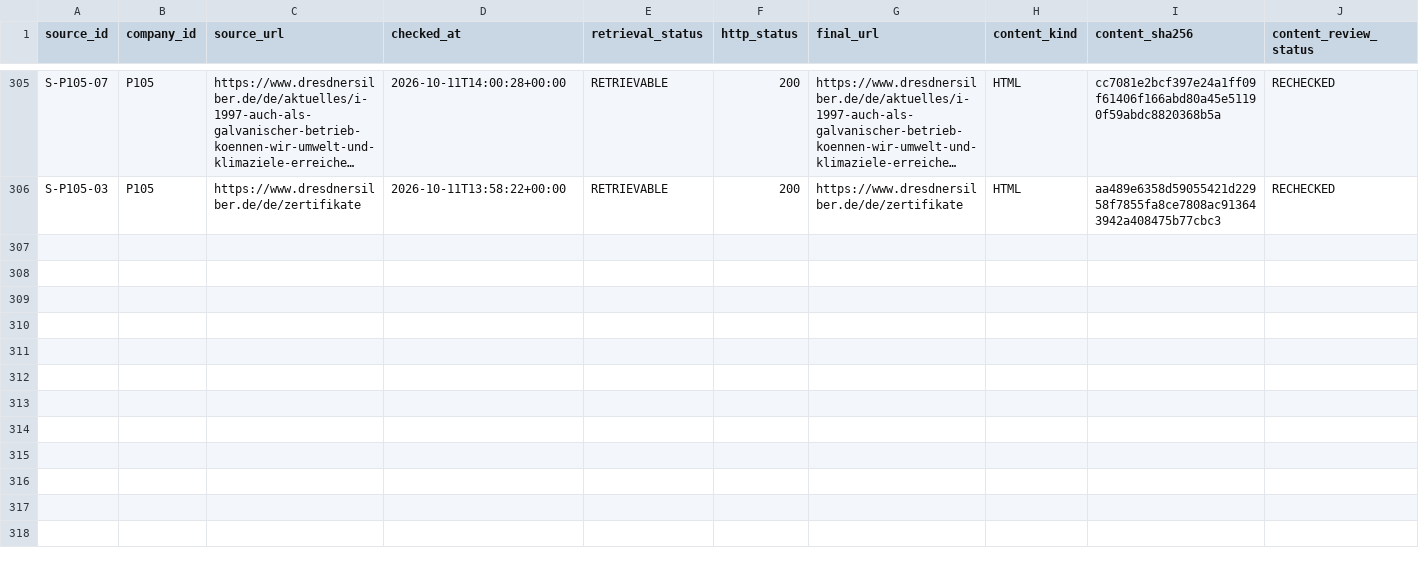
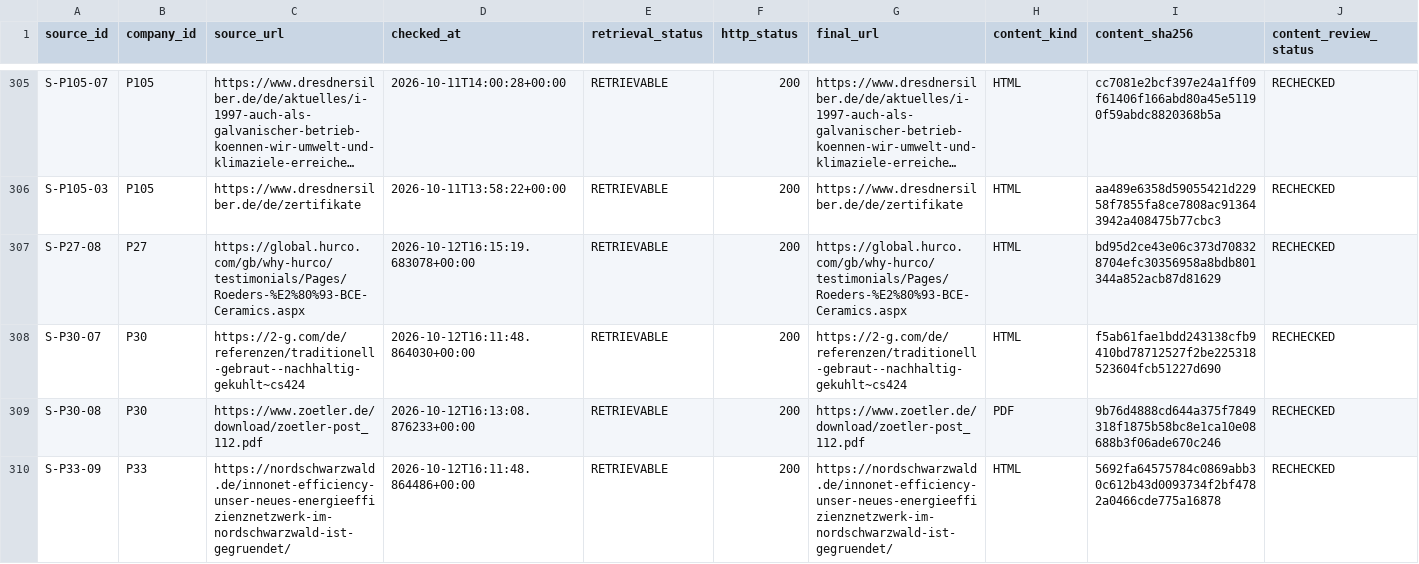
Before and after one commit to AnnaKolisnyk74/sme-etoi, a CSV file: evidence/proposal_source_checks.csv, drawn as a sheet; only a part is shown, gaps mark what is left out; long unchanged cells end in …; rows hold the shown columns only; the diff names each change by its address in the sheet, - before the commit and + after, or states it on an @@ line.

```diff
--- a/evidence/proposal_source_checks.csv
+++ b/evidence/proposal_source_checks.csv
+row 307: S-P27-08 | P27 | https://global.hurco.com/gb/why-hurco/testimonials/Pages/Roeders-%E2%80%93-BCE-Ceramics.aspx | 2026-10-12T16:15:19.683078+00:00 | RETRIEVABLE | 200 | https://global.hurco.com/gb/why-hurco/testimonials/Pages/Roeders-%E2%80%93-BCE-Ceramics.aspx | HTML | bd95d2ce43e06c373d708328704efc30356958a8bdb801344a852acb87d81629 | RECHECKED
+row 308: S-P30-07 | P30 | https://2-g.com/de/referenzen/traditionell-gebraut--nachhaltig-gekuhlt~cs424 | 2026-10-12T16:11:48.864030+00:00 | RETRIEVABLE | 200 | https://2-g.com/de/referenzen/traditionell-gebraut--nachhaltig-gekuhlt~cs424 | HTML | f5ab61fae1bdd243138cfb9410bd78712527f2be225318523604fcb51227d690 | RECHECKED
+row 309: S-P30-08 | P30 | https://www.zoetler.de/download/zoetler-post_112.pdf | 2026-10-12T16:13:08.876233+00:00 | RETRIEVABLE | 200 | https://www.zoetler.de/download/zoetler-post_112.pdf | PDF | 9b76d4888cd644a375f7849318f1875b58bc8e1ca10e08688b3f06ade670c246 | RECHECKED
+row 310: S-P33-09 | P33 | https://nordschwarzwald.de/innonet-efficiency-unser-neues-energieeffizienznetzwerk-im-nordschwarzwald-ist-gegruendet/ | 2026-10-12T16:11:48.864486+00:00 | RETRIEVABLE | 200 | https://nordschwarzwald.de/innonet-efficiency-unser-neues-energieeffizienznetzwerk-im-nordschwarzwald-ist-gegruendet/ | HTML | 5692fa64575784c0869abb30c612b43d0093734f2bf4782a0466cde775a16878 | RECHECKED
```
Also changed, not shown: evidence/score_proposal_checks.csv, evidence/source_recovery.csv, 36 other files.
